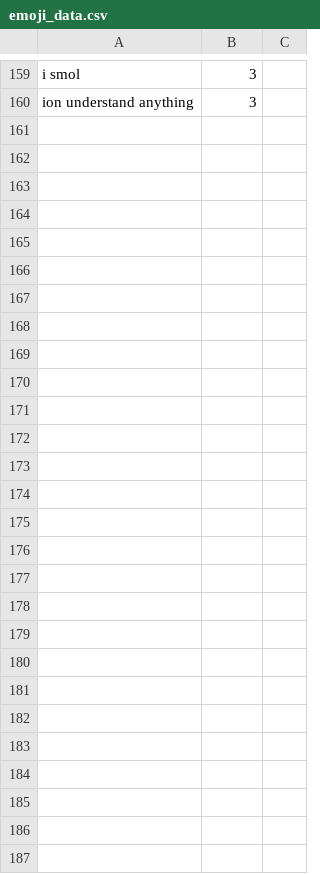
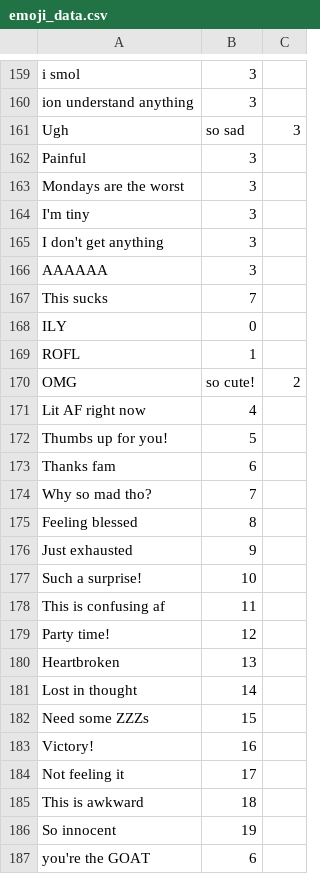
Before and after one commit to curryfizz/Emoji-Prediction, a CSV file: data/emoji_data/emoji_data.csv, drawn as a sheet; only a part is shown, gaps mark what is left out.

Commit message:
Added smaller phrases

```diff
--- a/data/emoji_data/emoji_data.csv
+++ b/data/emoji_data/emoji_data.csv
@@ -160 +160,28 @@ i smol,3
 ion understand anything,3
+Ugh, so sad,3
+Painful,3
+Mondays are the worst,3
+I'm tiny,3
+I don't get anything,3
+AAAAAA,3
+This sucks,7
+ILY,0
+ROFL,1
+OMG, so cute!,2
+Lit AF right now,4
+Thumbs up for you!,5
+Thanks fam,6
+Why so mad tho?,7
+Feeling blessed,8
+Just exhausted,9
+Such a surprise!,10
+This is confusing af,11
+Party time!,12
+Heartbroken,13
+Lost in thought,14
+Need some ZZZs,15
+Victory!,16
+Not feeling it,17
+This is awkward,18
+So innocent,19
+you're the GOAT,6
```
